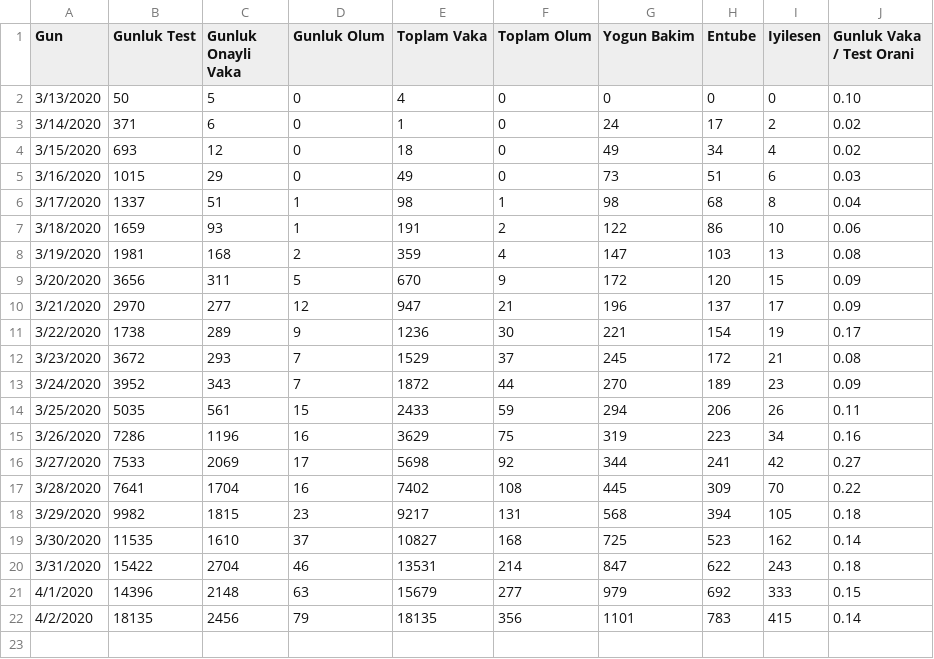
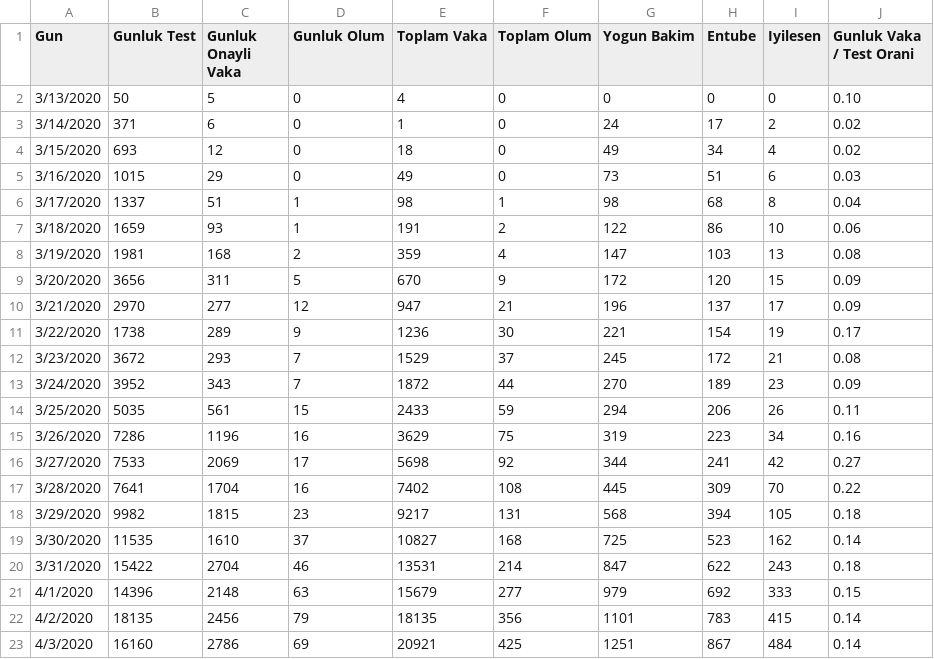
Before and after one commit to bilishim/covid19, a CSV file: corona-virus-istatistikleri-resampled.csv, drawn as a sheet.

Commit message:
Update corona-virus-istatistikleri-resampled.csv

```diff
--- a/corona-virus-istatistikleri-resampled.csv
+++ b/corona-virus-istatistikleri-resampled.csv
@@ -22 +22,2 @@ Gun,Gunluk Test,Gunluk Onayli Vaka,Gunluk Olum,Toplam Vaka,Toplam Olum,Yogun Bak
 4/2/2020,18135,2456,79,18135,356,1101,783,415,0.14
+4/3/2020,16160,2786,69,20921,425,1251,867,484,0.14
```
